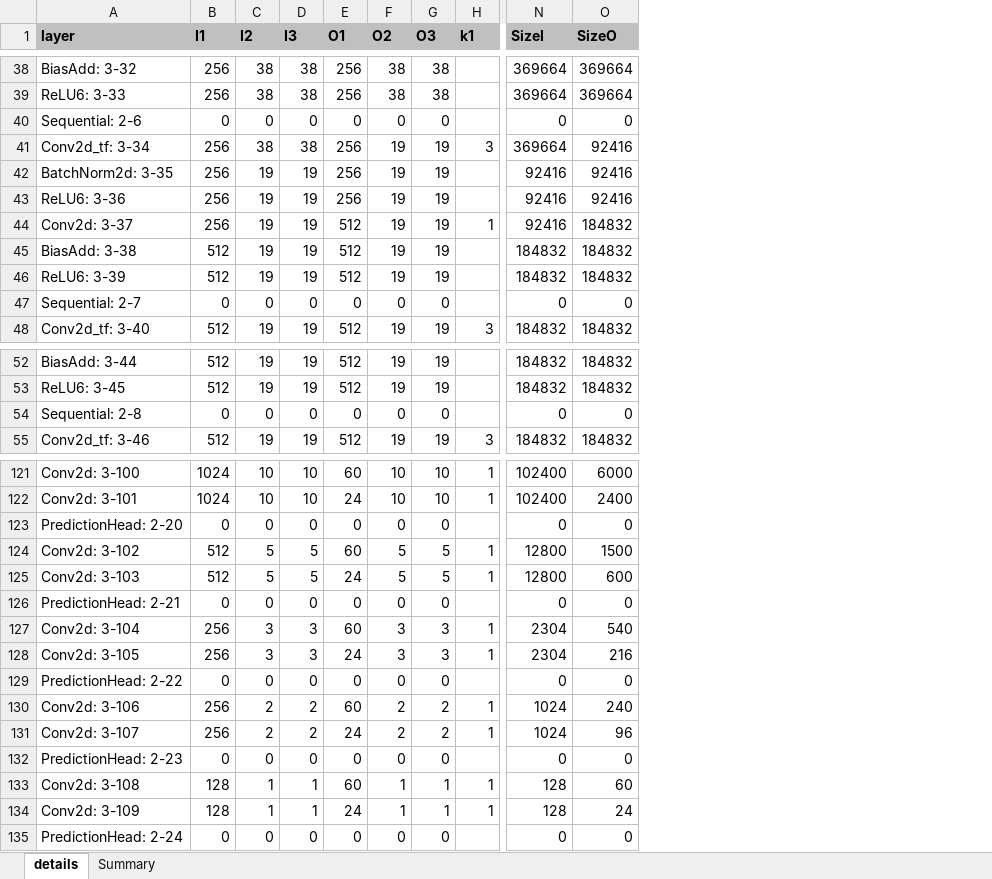
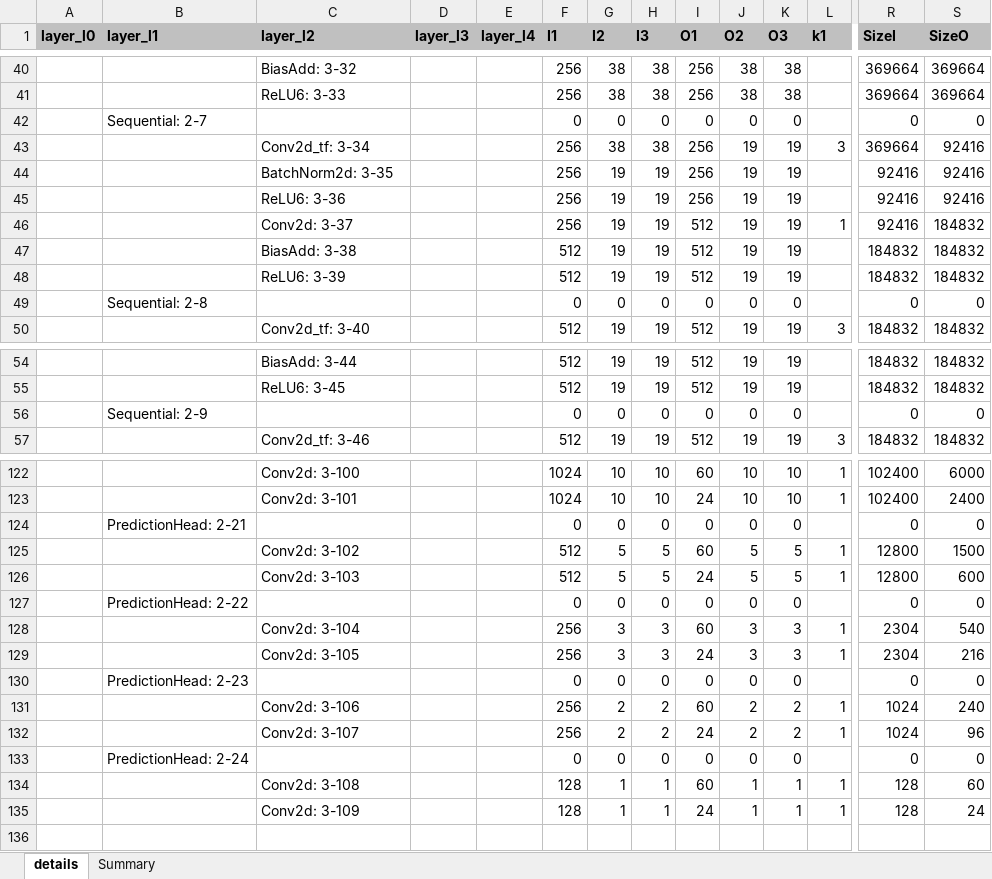
Before and after one commit to alexhegit/NNparser, an Excel workbook: outputs/torch/ssd_mobilenet.xlsx, sheet details, drawn as a sheet; only a part is shown, gaps mark what is left out; values as stored, in another font and other column widths than the file's, no borders; conditional formats not drawn; removed rows and columns are numbered as before the commit, all else as after; rows hold the shown columns only; the diff covers the shown part only; the diff names each change by its address in the sheet, - before the commit and + after, or states it on an @@ line.

```diff
--- a/outputs/torch/ssd_mobilenet.xlsx (sheet details)
+++ b/outputs/torch/ssd_mobilenet.xlsx (sheet details)
+column A (layer_l0), empty
+column B (layer_l1), rows 42-49: Sequential: 2-7 |  |  |  |  |  |  | Sequential: 2-8; row 56: Sequential: 2-9; rows 124-133: PredictionHead: 2-21 |  |  | PredictionHead: 2-22 |  |  | PredictionHead: 2-23 |  |  | PredictionHead: 2-24
+column D (layer_l3), empty
+column E (layer_l4), empty
-C1: layer
+C1: layer_l2
-C42 (layer_l2): Sequential: 2-6
+C42 (layer_l2): (empty)
-C49 (layer_l2): Sequential: 2-7
+C49 (layer_l2): (empty)
-C56 (layer_l2): Sequential: 2-8
+C56 (layer_l2): (empty)
-C124 (layer_l2): PredictionHead: 2-20
+C124 (layer_l2): (empty)
-C127 (layer_l2): PredictionHead: 2-21
+C127 (layer_l2): (empty)
-C130 (layer_l2): PredictionHead: 2-22
+C130 (layer_l2): (empty)
-C133 (layer_l2): PredictionHead: 2-23
+C133 (layer_l2): (empty)
-row 135: PredictionHead: 2-24 | 0 | 0 | 0 | 0 | 0 | 0 |  | 0 | 0
```
Also changed, not shown: 2 added rows, 1 removed row and 16 edited cells elsewhere in this sheet, 2 other files.
